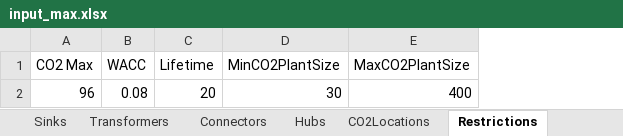
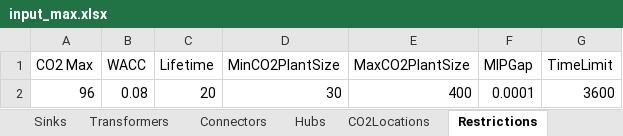
Before and after one commit to jtrobinson57/fscmodel-single-step, an Excel workbook: old inputs/input_max.xlsx, sheet Restrictions, drawn as a sheet; values as stored, in another font and other column widths than the file's, no borders; the diff names each change by its address in the sheet, - before the commit and + after, or states it on an @@ line.

```diff
--- a/old inputs/input_max.xlsx (sheet Restrictions)
+++ b/old inputs/input_max.xlsx (sheet Restrictions)
+column F (MIPGap), row 2: 0.0001
+column G (TimeLimit), row 2: 3600
```
Also changed, not shown: input_BSZ2030.xlsx, old inputs/input_old.xlsx, 8 other files.
